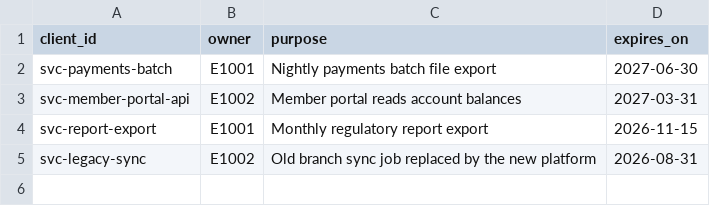
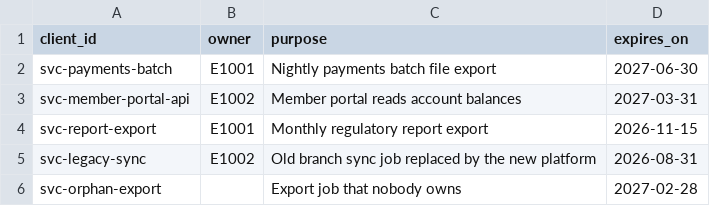
Before and after one commit to DK1051/td-3-iam, a CSV file: 3h-lifecycle/hr/service-accounts.csv, drawn as a sheet; the diff names each change by its address in the sheet, - before the commit and + after, or states it on an @@ line.

```diff
--- a/3h-lifecycle/hr/service-accounts.csv
+++ b/3h-lifecycle/hr/service-accounts.csv
+row 6: svc-orphan-export |  | Export job that nobody owns | 2027-02-28
```
Also changed, not shown: 3h-lifecycle/hr/hr-feed.csv, 38 other files.
